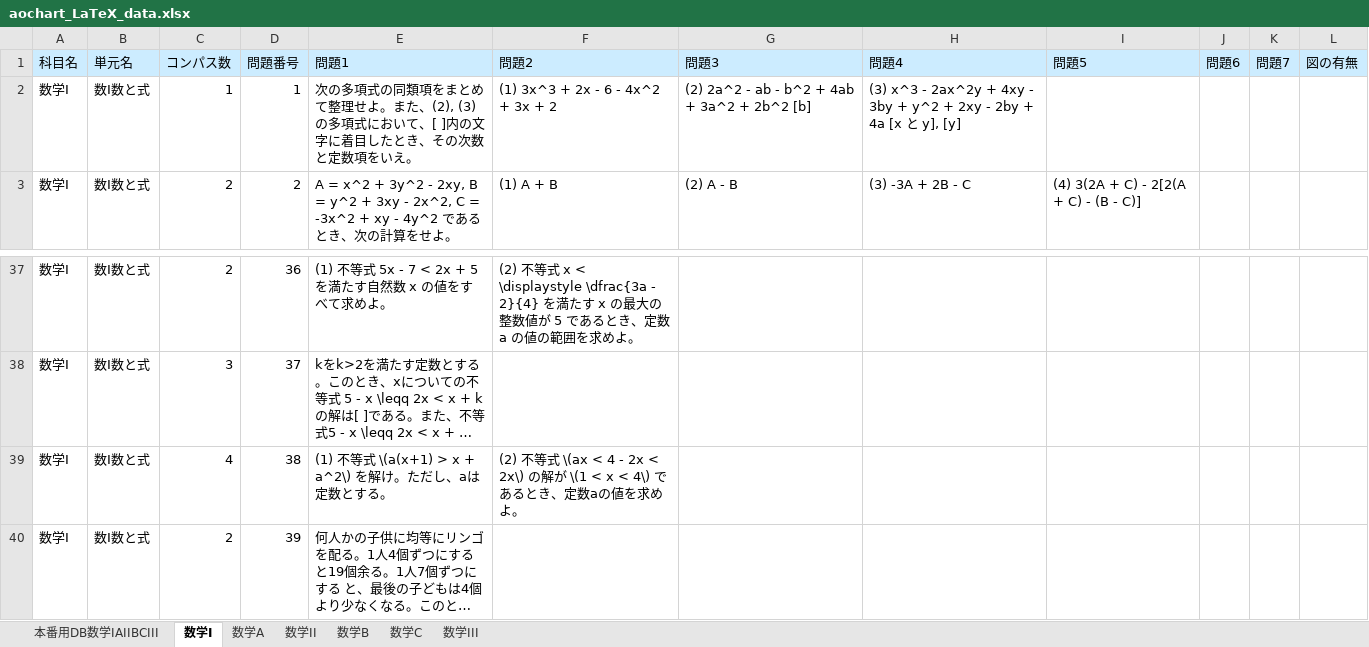
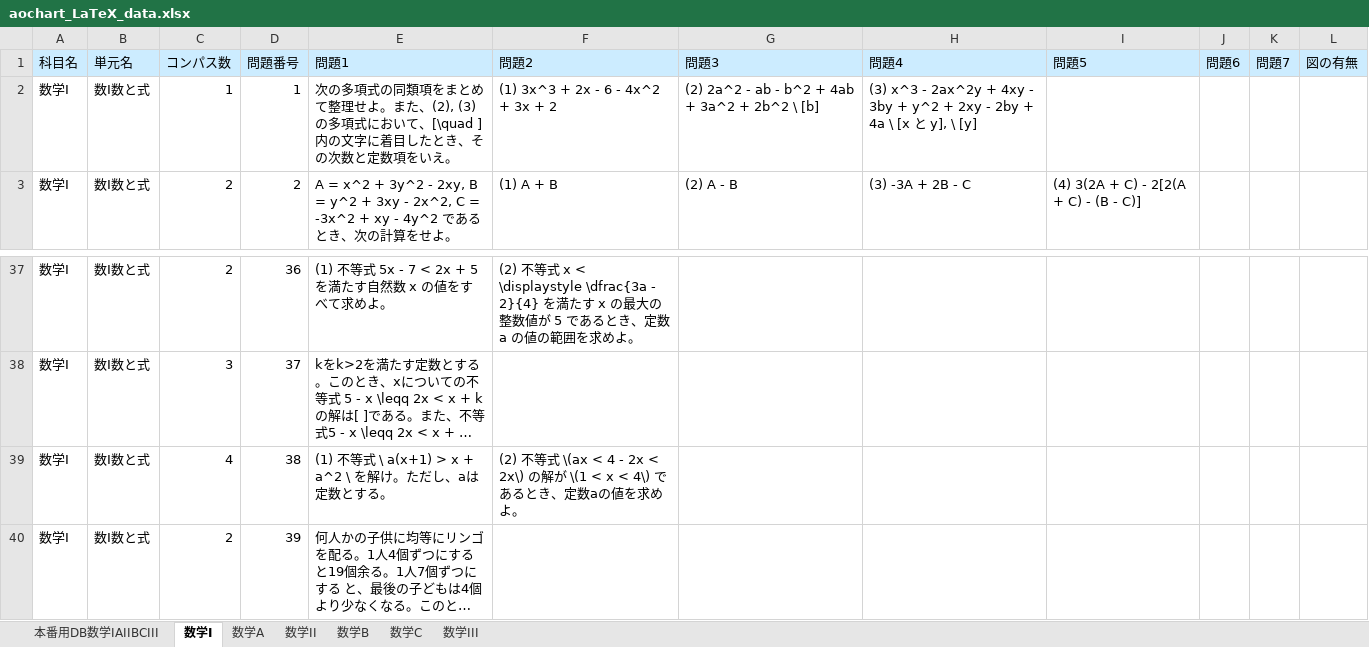
Before and after one commit to oganes-son/random_aochart, an Excel workbook: aochart_LaTeX_data.xlsx, sheet 数学I, drawn as a sheet; only a part is shown, gaps mark what is left out; long unchanged cells end in …; values as stored, in another font and other column widths than the file's, no borders; charts and pictures not drawn; the diff names each change by its address in the sheet, - before the commit and + after, or states it on an @@ line.

```diff
--- a/aochart_LaTeX_data.xlsx (sheet 数学I)
+++ b/aochart_LaTeX_data.xlsx (sheet 数学I)
-E2 (問題1): …おいて、[ ]内の文…
+E2 (問題1): …おいて、[\quad ]内の文…
-G2 (問題3): (2) 2a^2 - ab - b^2 + 4ab + 3a^2 + 2b^2 [b]
+G2 (問題3): (2) 2a^2 - ab - b^2 + 4ab + 3a^2 + 2b^2 \ [b]
-H2 (問題4): …+ 4a [x と y], [y]
+H2 (問題4): …+ 4a \ [x と y], \ [y]
-E39 (問題1): (1) 不等式 \(a(x+1) > x + a^2\) を解け。ただし、aは定数とする。
+E39 (問題1): (1) 不等式 \ a(x+1) > x + a^2 \ を解け。ただし、aは定数とする。
```
Also changed, not shown: sheet 本番用DB数学IAIIBCIII, 4 other files.
